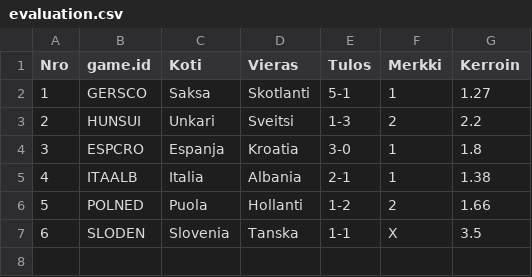
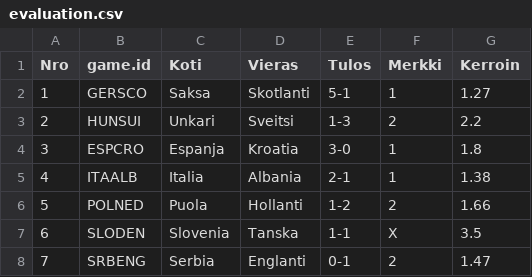
Before and after one commit to joniok/emveikkaus2024, a CSV file: points/evaluation.csv, drawn as a sheet; the diff names each change by its address in the sheet, - before the commit and + after, or states it on an @@ line.

Commit message:
Points from SRB-ENG

```diff
--- a/points/evaluation.csv
+++ b/points/evaluation.csv
+row 8: 7 | SRBENG | Serbia | Englanti | 0-1 | 2 | 1.47
```
Also changed, not shown: 1 other file.
